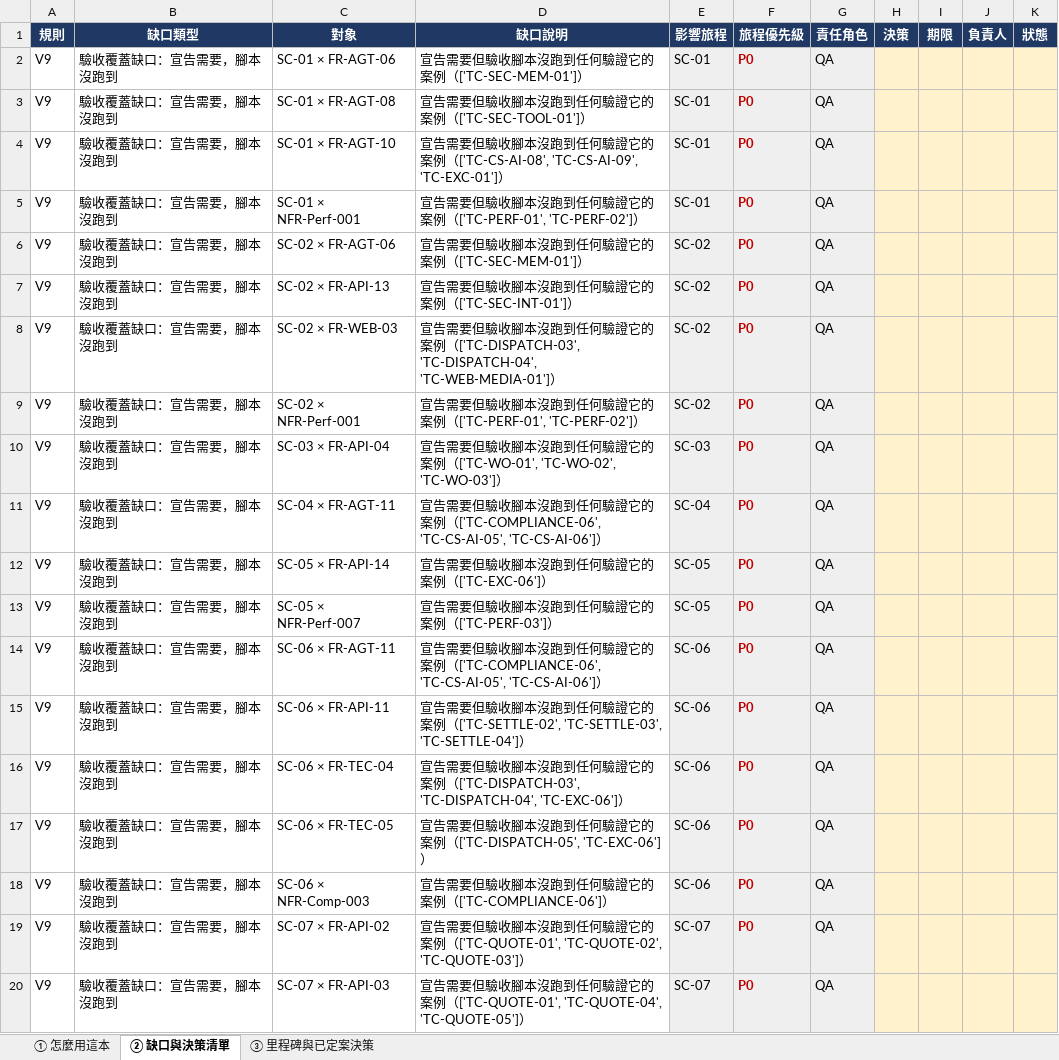
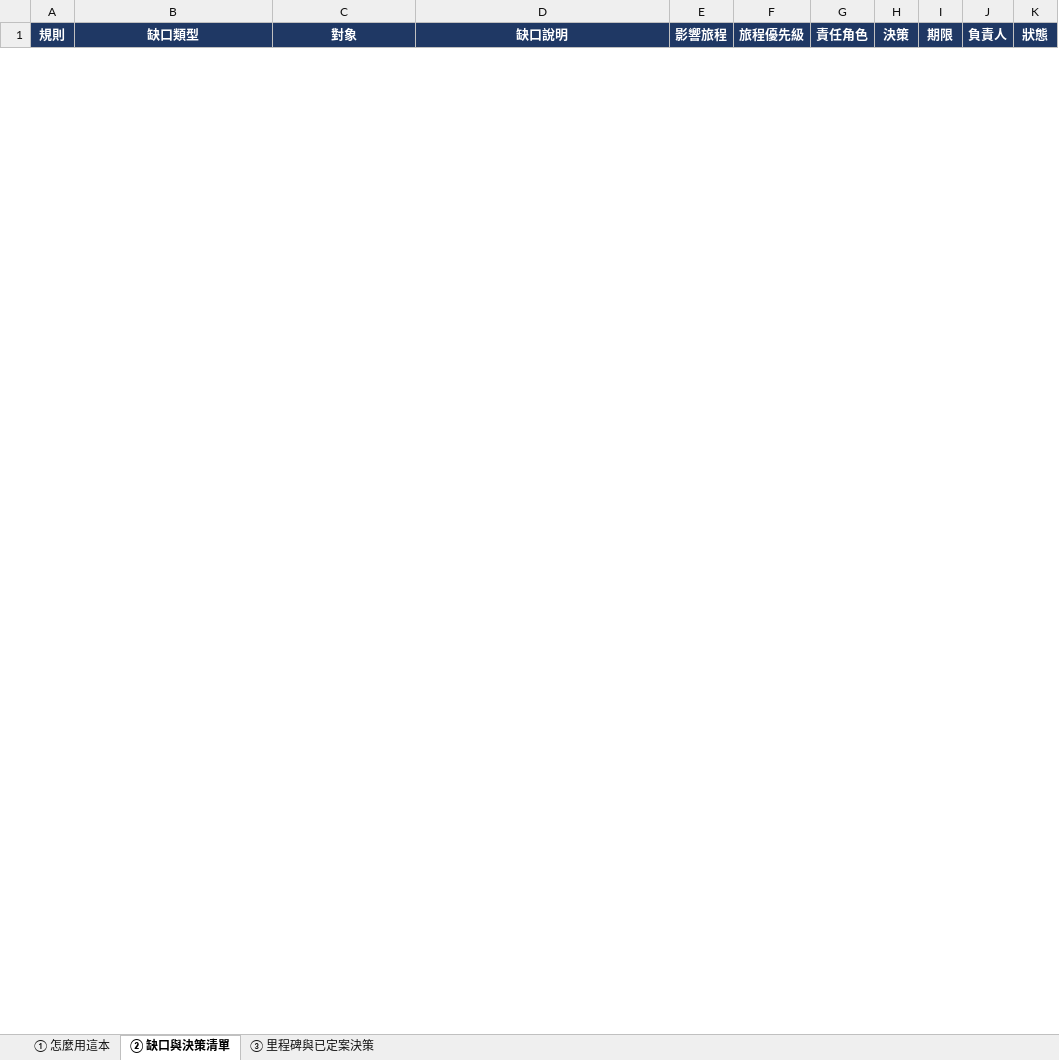
Before and after one commit to sunnyDataScience/Smart-Lock_AI_Support_Service_Dispatch_SaaS_Platform, an Excel workbook: smartlock-docs/enterprise/規格統控整理/SmartLock_規格統控規劃書.xlsx, sheet ② 缺口與決策清單, drawn as a sheet; only a part is shown; values as stored, in another font and other column widths than the file's, no borders; removed rows and columns are numbered as before the commit, all else as after; the diff covers the shown part only; the diff names each change by its address in the sheet, - before the commit and + after, or states it on an @@ line.

Commit message:
docs(enterprise): reconcile snapshot, QA and decision gates

```diff
--- a/smartlock-docs/enterprise/規格統控整理/SmartLock_規格統控規劃書.xlsx (sheet ② 缺口與決策清單)
+++ b/smartlock-docs/enterprise/規格統控整理/SmartLock_規格統控規劃書.xlsx (sheet ② 缺口與決策清單)
-row 2: V9 | 驗收覆蓋缺口：宣告需要，腳本沒跑到 | SC-01 × FR-AGT-06 | 宣告需要但驗收腳本沒跑到任何驗證它的案例（['TC-SEC-MEM-01']） | SC-01 | P0 | QA
-row 3: V9 | 驗收覆蓋缺口：宣告需要，腳本沒跑到 | SC-01 × FR-AGT-08 | 宣告需要但驗收腳本沒跑到任何驗證它的案例（['TC-SEC-TOOL-01']） | SC-01 | P0 | QA
-row 4: V9 | 驗收覆蓋缺口：宣告需要，腳本沒跑到 | SC-01 × FR-AGT-10 | 宣告需要但驗收腳本沒跑到任何驗證它的案例（['TC-CS-AI-08', 'TC-CS-AI-09', 'TC-EXC-01']） | SC-01 | P0 | QA
-row 5: V9 | 驗收覆蓋缺口：宣告需要，腳本沒跑到 | SC-01 × NFR-Perf-001 | 宣告需要但驗收腳本沒跑到任何驗證它的案例（['TC-PERF-01', 'TC-PERF-02']） | SC-01 | P0 | QA
-row 6: V9 | 驗收覆蓋缺口：宣告需要，腳本沒跑到 | SC-02 × FR-AGT-06 | 宣告需要但驗收腳本沒跑到任何驗證它的案例（['TC-SEC-MEM-01']） | SC-02 | P0 | QA
-row 7: V9 | 驗收覆蓋缺口：宣告需要，腳本沒跑到 | SC-02 × FR-API-13 | 宣告需要但驗收腳本沒跑到任何驗證它的案例（['TC-SEC-INT-01']） | SC-02 | P0 | QA
-row 8: V9 | 驗收覆蓋缺口：宣告需要，腳本沒跑到 | SC-02 × FR-WEB-03 | 宣告需要但驗收腳本沒跑到任何驗證它的案例（['TC-DISPATCH-03', 'TC-DISPATCH-04', 'TC-WEB-MEDIA-01']） | SC-02 | P0 | QA
-row 9: V9 | 驗收覆蓋缺口：宣告需要，腳本沒跑到 | SC-02 × NFR-Perf-001 | 宣告需要但驗收腳本沒跑到任何驗證它的案例（['TC-PERF-01', 'TC-PERF-02']） | SC-02 | P0 | QA
-row 10: V9 | 驗收覆蓋缺口：宣告需要，腳本沒跑到 | SC-03 × FR-API-04 | 宣告需要但驗收腳本沒跑到任何驗證它的案例（['TC-WO-01', 'TC-WO-02', 'TC-WO-03']） | SC-03 | P0 | QA
-row 11: V9 | 驗收覆蓋缺口：宣告需要，腳本沒跑到 | SC-04 × FR-AGT-11 | 宣告需要但驗收腳本沒跑到任何驗證它的案例（['TC-COMPLIANCE-06', 'TC-CS-AI-05', 'TC-CS-AI-06']） | SC-04 | P0 | QA
-row 12: V9 | 驗收覆蓋缺口：宣告需要，腳本沒跑到 | SC-05 × FR-API-14 | 宣告需要但驗收腳本沒跑到任何驗證它的案例（['TC-EXC-06']） | SC-05 | P0 | QA
-row 13: V9 | 驗收覆蓋缺口：宣告需要，腳本沒跑到 | SC-05 × NFR-Perf-007 | 宣告需要但驗收腳本沒跑到任何驗證它的案例（['TC-PERF-03']） | SC-05 | P0 | QA
-row 14: V9 | 驗收覆蓋缺口：宣告需要，腳本沒跑到 | SC-06 × FR-AGT-11 | 宣告需要但驗收腳本沒跑到任何驗證它的案例（['TC-COMPLIANCE-06', 'TC-CS-AI-05', 'TC-CS-AI-06']） | SC-06 | P0 | QA
-row 15: V9 | 驗收覆蓋缺口：宣告需要，腳本沒跑到 | SC-06 × FR-API-11 | 宣告需要但驗收腳本沒跑到任何驗證它的案例（['TC-SETTLE-02', 'TC-SETTLE-03', 'TC-SETTLE-04']） | SC-06 | P0 | QA
-row 16: V9 | 驗收覆蓋缺口：宣告需要，腳本沒跑到 | SC-06 × FR-TEC-04 | 宣告需要但驗收腳本沒跑到任何驗證它的案例（['TC-DISPATCH-03', 'TC-DISPATCH-04', 'TC-EXC-06']） | SC-06 | P0 | QA
-row 17: V9 | 驗收覆蓋缺口：宣告需要，腳本沒跑到 | SC-06 × FR-TEC-05 | 宣告需要但驗收腳本沒跑到任何驗證它的案例（['TC-DISPATCH-05', 'TC-EXC-06']） | SC-06 | P0 | QA
-row 18: V9 | 驗收覆蓋缺口：宣告需要，腳本沒跑到 | SC-06 × NFR-Comp-003 | 宣告需要但驗收腳本沒跑到任何驗證它的案例（['TC-COMPLIANCE-06']） | SC-06 | P0 | QA
-row 19: V9 | 驗收覆蓋缺口：宣告需要，腳本沒跑到 | SC-07 × FR-API-02 | 宣告需要但驗收腳本沒跑到任何驗證它的案例（['TC-QUOTE-01', 'TC-QUOTE-02', 'TC-QUOTE-03']） | SC-07 | P0 | QA
-row 20: V9 | 驗收覆蓋缺口：宣告需要，腳本沒跑到 | SC-07 × FR-API-03 | 宣告需要但驗收腳本沒跑到任何驗證它的案例（['TC-QUOTE-01', 'TC-QUOTE-04', 'TC-QUOTE-05']） | SC-07 | P0 | QA
```
Also changed, not shown: 5 added rows and 173 removed rows elsewhere in this sheet, sheet ① 怎麼用這本, smartlock-docs/enterprise/規格統控整理/SmartLock_整合測試計畫.xlsx, smartlock-docs/enterprise/規格統控整理/SmartLock_業務邏輯驗收控制表.xlsx, 21 other files.
